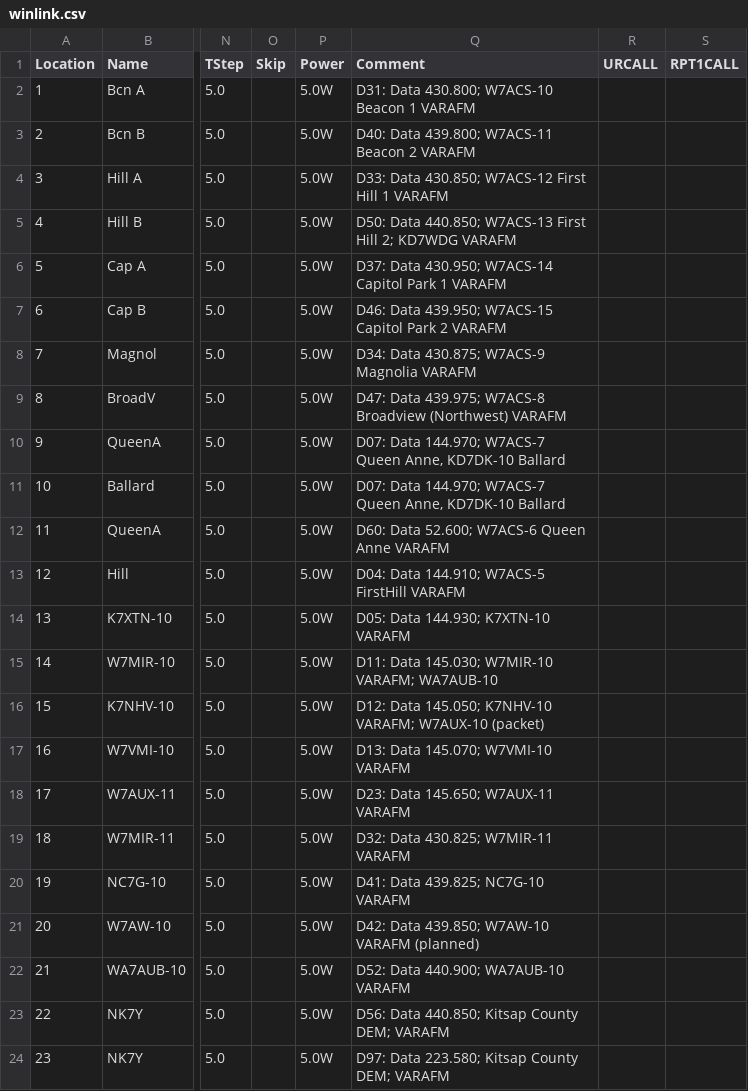
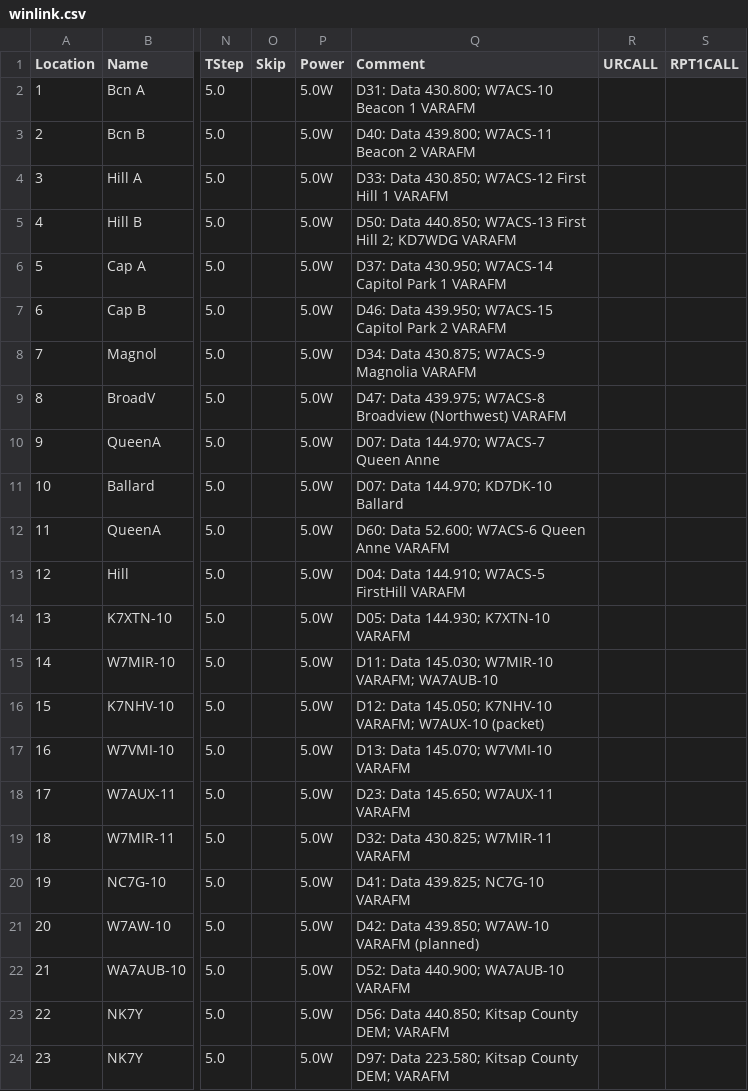
Before and after one commit to efalk/SeattleACS, a CSV file: Chirp/winlink.csv, drawn as a sheet; only a part is shown, gaps mark what is left out; the diff names each change by its address in the sheet, - before the commit and + after, or states it on an @@ line.

```diff
--- a/Chirp/winlink.csv
+++ b/Chirp/winlink.csv
-Q10 (Comment): …W7ACS-7 Queen Anne, KD7DK-10 Ballard
+Q10 (Comment): …W7ACS-7 Queen Anne
-Q11 (Comment): D07: Data 144.970; W7ACS-7 Queen Anne, KD7DK-10 Ballard
+Q11 (Comment): D07: Data 144.970; KD7DK-10 Ballard
```
Also changed, not shown: Chirp/2m.csv, Icom/2m.csv, 9 other files.
